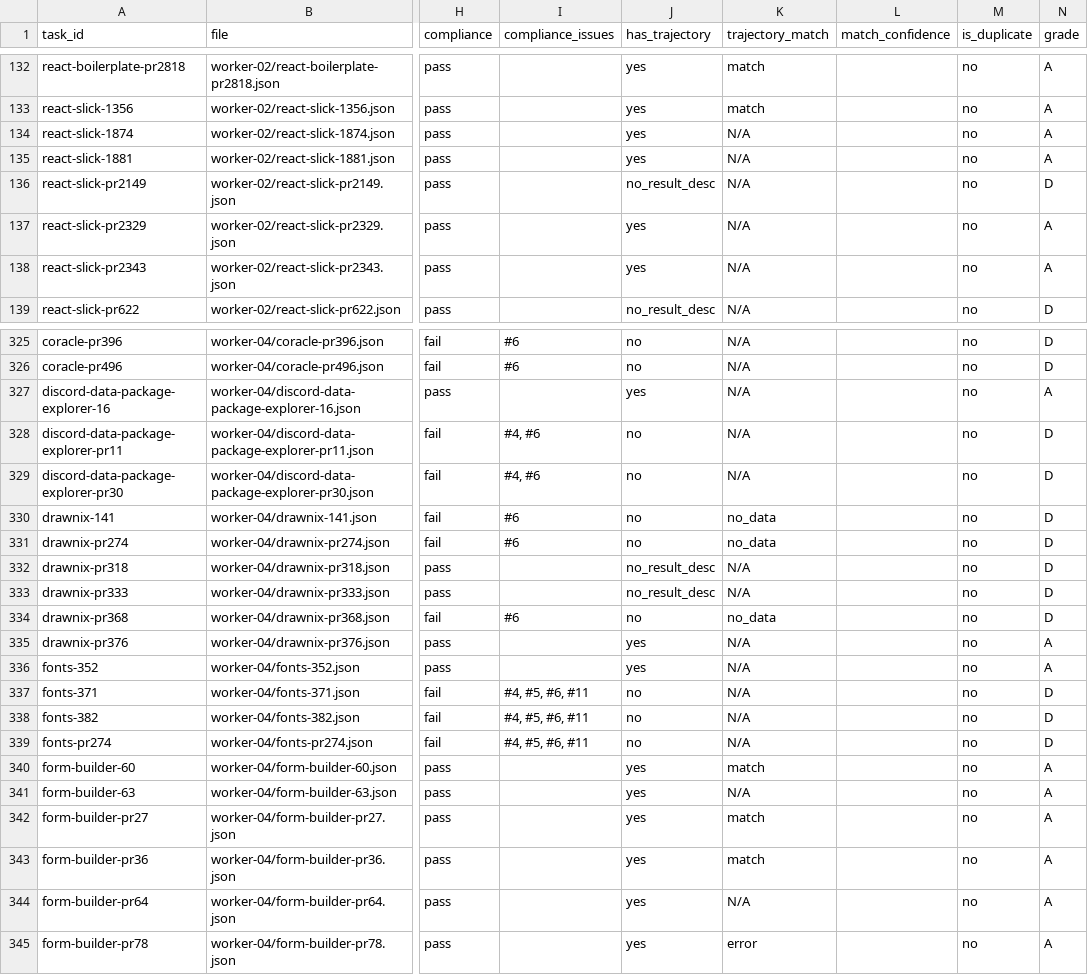
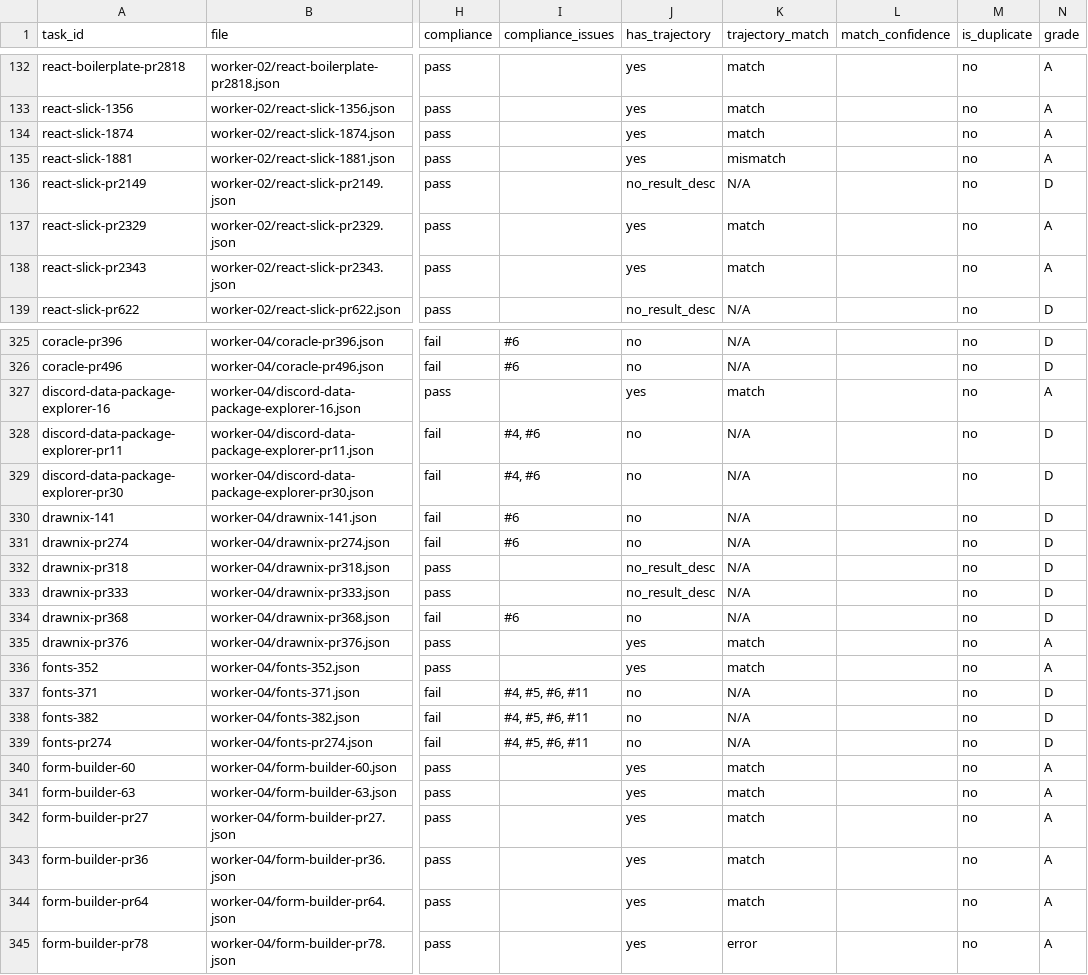
Before and after one commit to labradorsedsota/cua-data-collection, a CSV file: reports/integrated-assessment/incremental-20260420-to-20260427.csv, drawn as a sheet; only a part is shown, gaps mark what is left out; the diff covers the shown part only; the diff names each change by its address in the sheet, - before the commit and + after, or states it on an @@ line.

```diff
--- a/reports/integrated-assessment/incremental-20260420-to-20260427.csv
+++ b/reports/integrated-assessment/incremental-20260420-to-20260427.csv
-K134 (trajectory_match): N/A
+K134 (trajectory_match): match
-K135 (trajectory_match): N/A
+K135 (trajectory_match): mismatch
-K137:K138 (trajectory_match): N/A
+K137:K138 (trajectory_match): match
-K327 (trajectory_match): N/A
+K327 (trajectory_match): match
-K330:K331 (trajectory_match): no_data
+K330:K331 (trajectory_match): N/A
-K334 (trajectory_match): no_data
+K334 (trajectory_match): N/A
-K335:K336 (trajectory_match): N/A
+K335:K336 (trajectory_match): match
-K341 (trajectory_match): N/A
+K341 (trajectory_match): match
-K344 (trajectory_match): N/A
+K344 (trajectory_match): match
```
Also changed, not shown: 100 edited cells elsewhere in this file, reports/integrated-assessment/integrated-assessment-20260427.csv, 2 other files.
